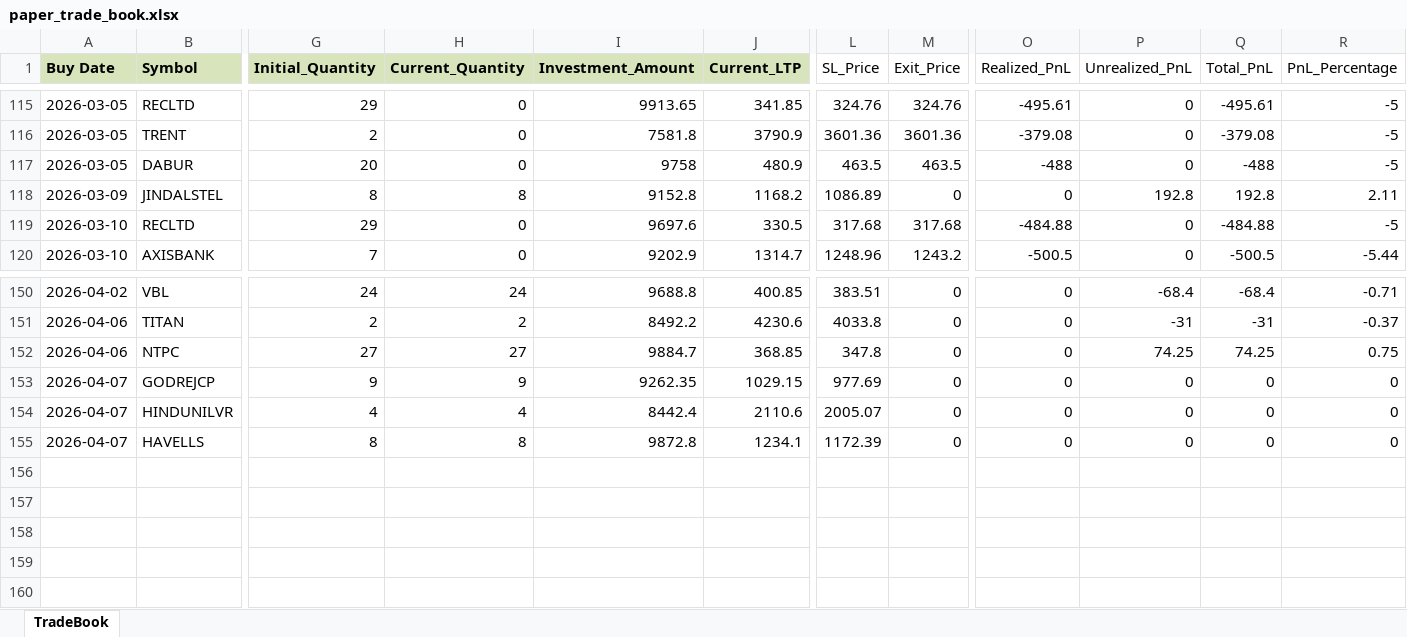
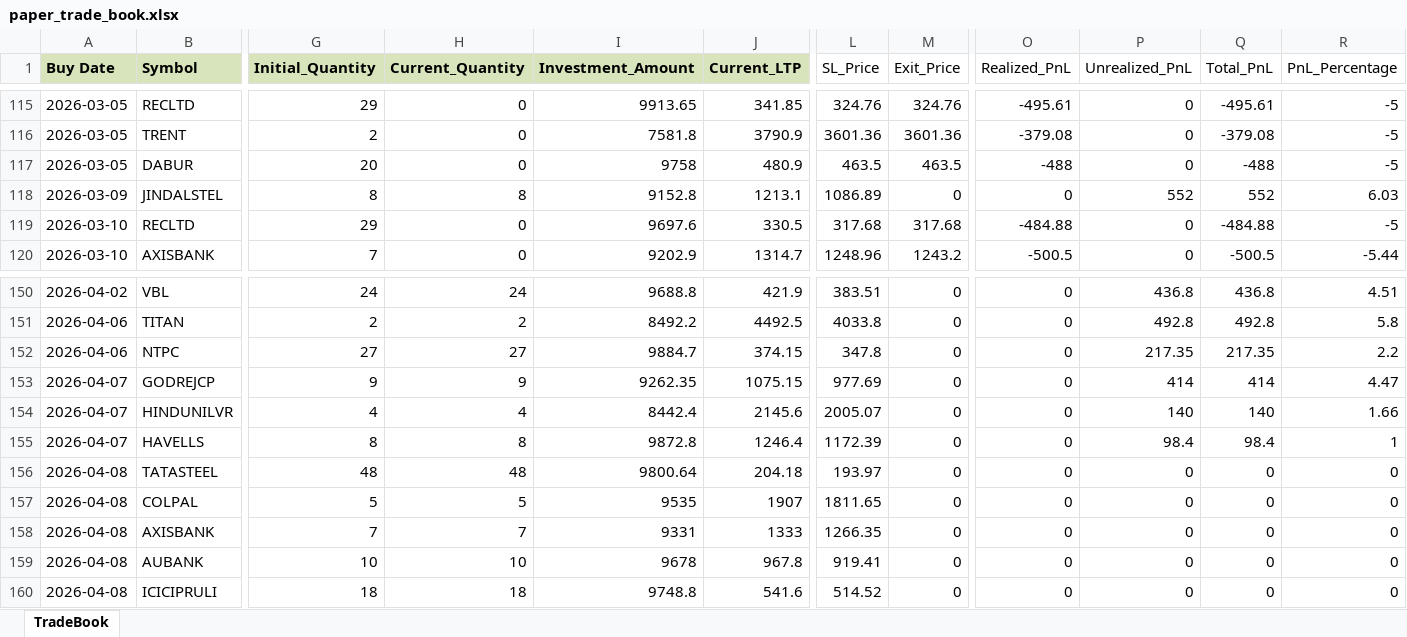
Before and after one commit to Manu4AI/Google-AntiGravity, an Excel workbook: Paper Trading Simulator/paper_trade_book.xlsx, sheet TradeBook, drawn as a sheet; only a part is shown, gaps mark what is left out; values as stored, in another font and other column widths than the file's, no borders; rows hold the shown columns only; the diff covers the shown part only; the diff names each change by its address in the sheet, - before the commit and + after, or states it on an @@ line.

```diff
--- a/Paper Trading Simulator/paper_trade_book.xlsx (sheet TradeBook)
+++ b/Paper Trading Simulator/paper_trade_book.xlsx (sheet TradeBook)
-J118 (Current_LTP): 1168.2
+J118 (Current_LTP): 1213.1
-P118 (Unrealized_PnL): 192.8
+P118 (Unrealized_PnL): 552
-Q118 (Total_PnL): 192.8
+Q118 (Total_PnL): 552
-R118 (PnL_Percentage): 2.11
+R118 (PnL_Percentage): 6.03
-J150 (Current_LTP): 400.85
+J150 (Current_LTP): 421.9
-P150 (Unrealized_PnL): -68.4
+P150 (Unrealized_PnL): 436.8
-Q150 (Total_PnL): -68.4
+Q150 (Total_PnL): 436.8
-R150 (PnL_Percentage): -0.71
+R150 (PnL_Percentage): 4.51
-J151 (Current_LTP): 4230.6
+J151 (Current_LTP): 4492.5
-P151 (Unrealized_PnL): -31
+P151 (Unrealized_PnL): 492.8
-Q151 (Total_PnL): -31
+Q151 (Total_PnL): 492.8
-R151 (PnL_Percentage): -0.37
+R151 (PnL_Percentage): 5.8
-J152 (Current_LTP): 368.85
+J152 (Current_LTP): 374.15
-P152 (Unrealized_PnL): 74.25
+P152 (Unrealized_PnL): 217.35
-Q152 (Total_PnL): 74.25
+Q152 (Total_PnL): 217.35
-R152 (PnL_Percentage): 0.75
+R152 (PnL_Percentage): 2.2
-J153 (Current_LTP): 1029.15
+J153 (Current_LTP): 1075.15
-P153 (Unrealized_PnL): 0
+P153 (Unrealized_PnL): 414
-Q153 (Total_PnL): 0
+Q153 (Total_PnL): 414
-R153 (PnL_Percentage): 0
+R153 (PnL_Percentage): 4.47
-J154 (Current_LTP): 2110.6
+J154 (Current_LTP): 2145.6
-P154 (Unrealized_PnL): 0
+P154 (Unrealized_PnL): 140
-Q154 (Total_PnL): 0
+Q154 (Total_PnL): 140
-R154 (PnL_Percentage): 0
+R154 (PnL_Percentage): 1.66
-J155 (Current_LTP): 1234.1
+J155 (Current_LTP): 1246.4
-P155 (Unrealized_PnL): 0
+P155 (Unrealized_PnL): 98.4
-Q155 (Total_PnL): 0
+Q155 (Total_PnL): 98.4
-R155 (PnL_Percentage): 0
+R155 (PnL_Percentage): 1
+row 156: 2026-04-08 | TATASTEEL | 48 | 48 | 9800.64 | 204.18 | 193.97 | 0 | 0 | 0 | 0 | 0
+row 157: 2026-04-08 | COLPAL | 5 | 5 | 9535 | 1907 | 1811.65 | 0 | 0 | 0 | 0 | 0
+row 158: 2026-04-08 | AXISBANK | 7 | 7 | 9331 | 1333 | 1266.35 | 0 | 0 | 0 | 0 | 0
+row 159: 2026-04-08 | AUBANK | 10 | 10 | 9678 | 967.8 | 919.41 | 0 | 0 | 0 | 0 | 0
+row 160: 2026-04-08 | ICICIPRULI | 18 | 18 | 9748.8 | 541.6 | 514.52 | 0 | 0 | 0 | 0 | 0
```
Also changed, not shown: 66 edited cells elsewhere in this sheet, 1 other file.
